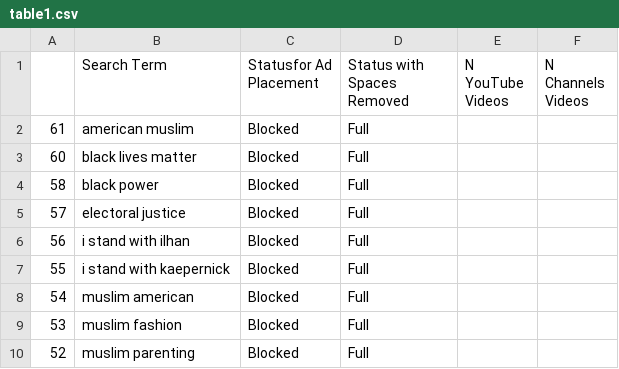
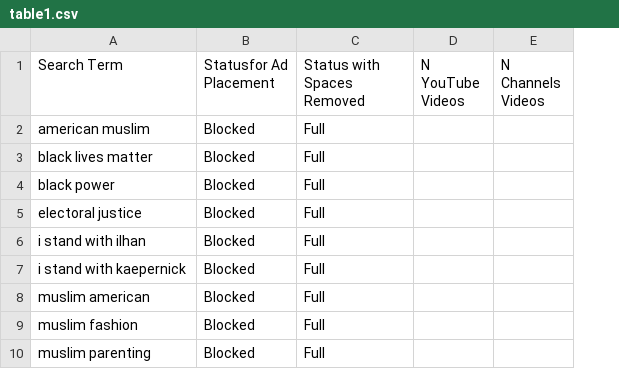
Before and after one commit to the-markup/investigation-youtube-ad-placements, a CSV file: data/output/tables/socialjustice/table1.csv, drawn as a sheet; only a part is shown; the diff names each change by its address in the sheet, - before the commit and + after, or states it on an @@ line.

Commit message:
remove index from sj table

```diff
--- a/data/output/tables/socialjustice/table1.csv
+++ b/data/output/tables/socialjustice/table1.csv
-column A, rows 2-10: 61 | 60 | 58 | 57 | 56 | 55 | 54 | 53 | 52
```
Also changed, not shown: 1 other file.
